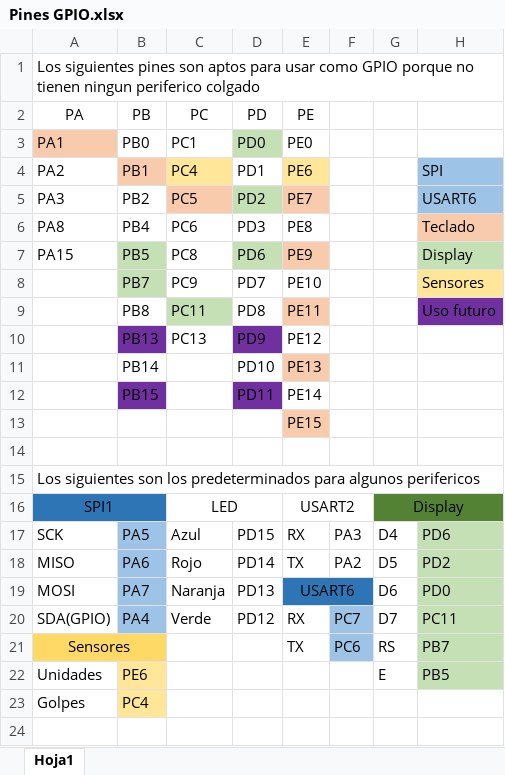
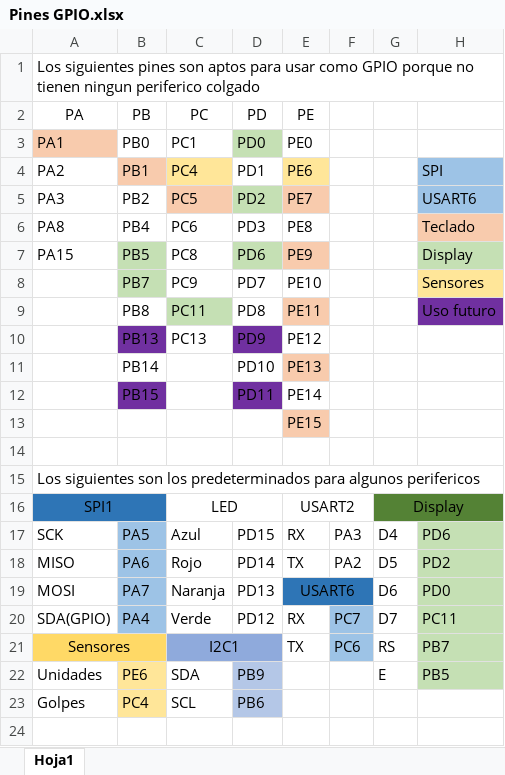
Before and after one commit to mateososter/Actualizacion_troqueladora, an Excel workbook: Pines GPIO.xlsx, sheet Hoja1, drawn as a sheet; only a part is shown; values as stored, in another font and other column widths than the file's, no borders; the diff names each change by its address in the sheet, - before the commit and + after, or states it on an @@ line.

Commit message:
Continuación del informe.
Agregado de pines I2C para la memoria al archivo de pines

```diff
--- a/Pines GPIO.xlsx (sheet Hoja1)
+++ b/Pines GPIO.xlsx (sheet Hoja1)
-C21 (PC4): (empty)
+C21 (PC4): I2C1
-C21:D21 fill: none
+C21:D21 fill: #8FAADC
+C21:D21 merged
-C22 (PC4): (empty)
+C22 (PC4): SDA
-D22 (PD1): (empty)
+D22 (PD1): PB9
-D22:D23 fill: none
+D22:D23 fill: #B4C7E7
-C23 (PC4): (empty)
+C23 (PC4): SCL
-D23 (PD1): (empty)
+D23 (PD1): PB6
```
Also changed, not shown: 1 other file.
